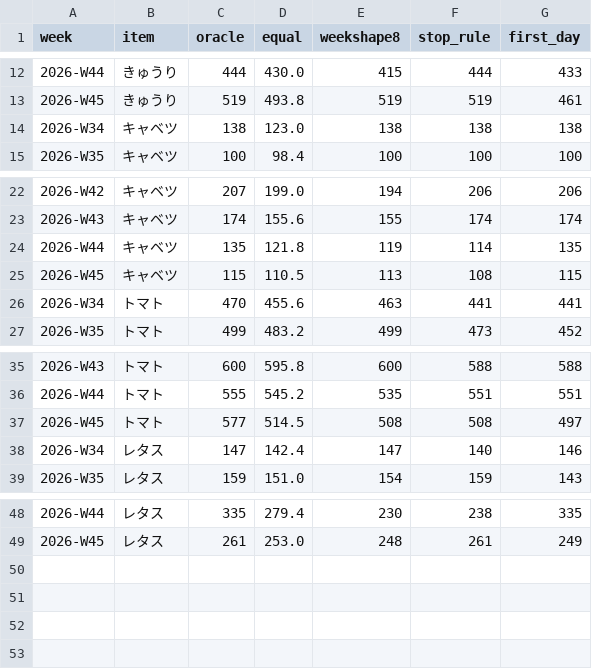
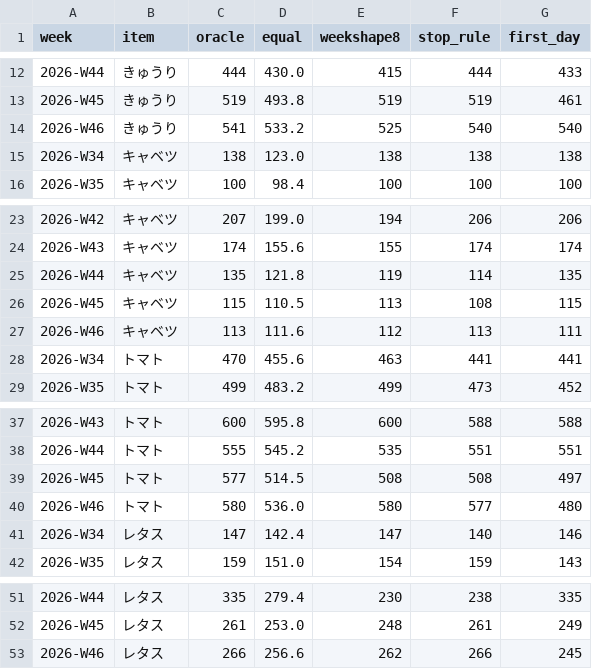
Before and after one commit to hsumiyoshi/lab, a CSV file: exp02_vegetable/reports/veg_ledger.csv, drawn as a sheet; only a part is shown, gaps mark what is left out; the diff names each change by its address in the sheet, - before the commit and + after, or states it on an @@ line.

```diff
--- a/exp02_vegetable/reports/veg_ledger.csv
+++ b/exp02_vegetable/reports/veg_ledger.csv
+row 14: 2026-W46 | きゅうり | 541 | 533.2 | 525 | 540 | 540
+row 27: 2026-W46 | キャベツ | 113 | 111.6 | 112 | 113 | 111
+row 40: 2026-W46 | トマト | 580 | 536.0 | 580 | 577 | 480
+row 53: 2026-W46 | レタス | 266 | 256.6 | 262 | 266 | 245
```
Also changed, not shown: exp02_vegetable/data/veg_31700.csv, exp02_vegetable/data/veg_33400.csv, 5 other files.
